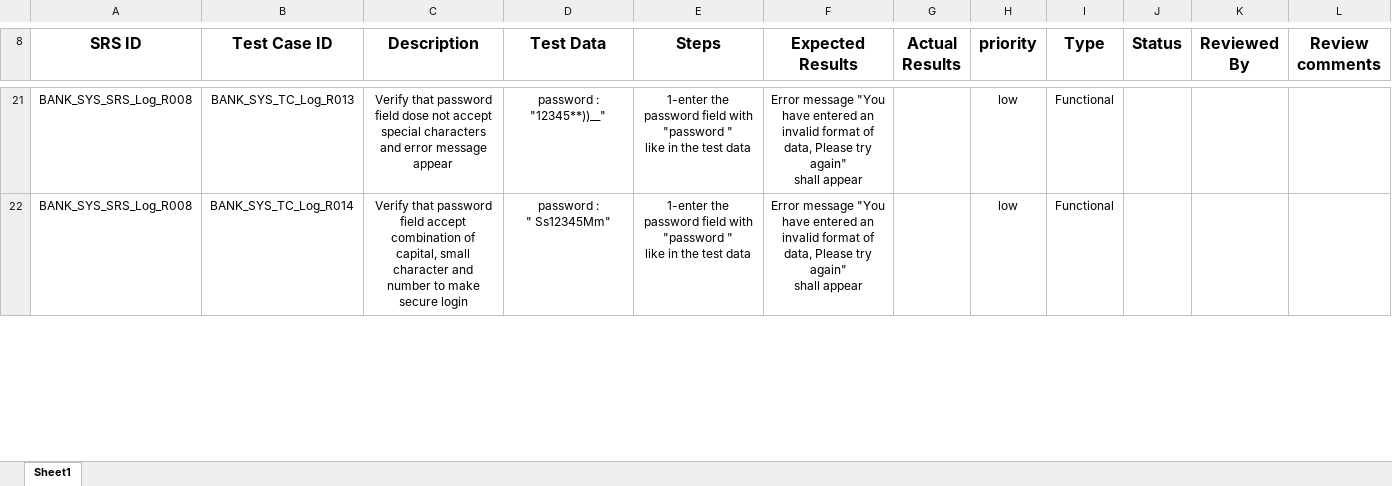
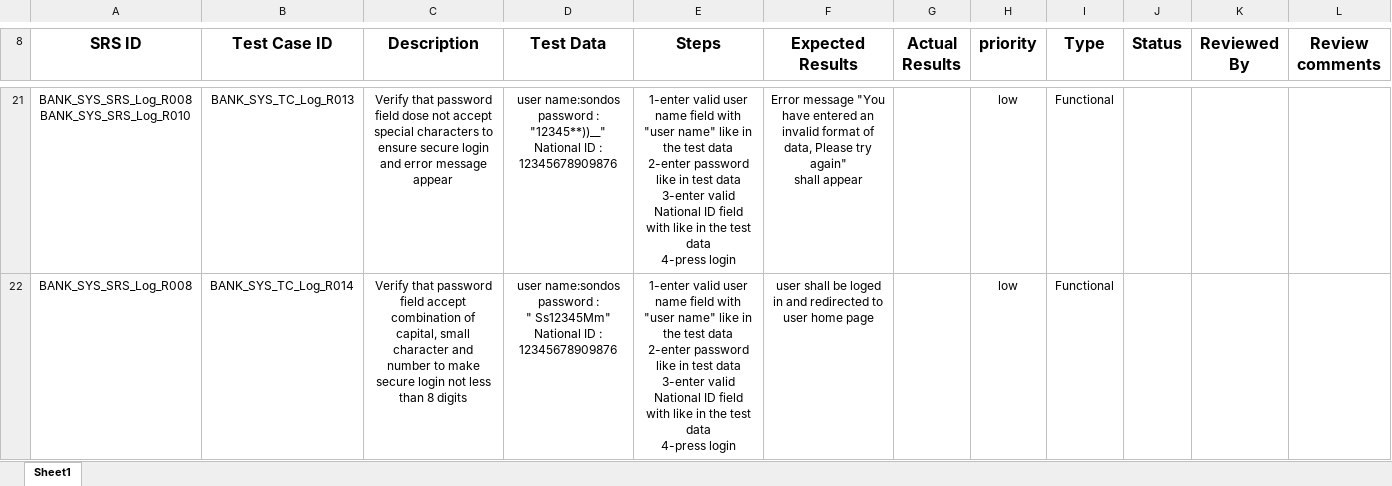
Before and after one commit to Salsabeelyf/Internet-Banking-System, an Excel workbook: Testing/Test Cases/Login TC .xlsx, sheet Sheet1, drawn as a sheet; only a part is shown, gaps mark what is left out; values as stored, in another font and other column widths than the file's, no borders; ↵ is a line break in a cell; the diff covers the shown part only; the diff names each change by its address in the sheet, - before the commit and + after, or states it on an @@ line.

Commit message:
Added test cases BANK_SYS_TC_Log_R022,BANK_SYS_TC_Log_R023,BANK_SYS_TC_Log_R024 and edited old TCs
Added test cases BANK_SYS_TC_Log_R022,BANK_SYS_TC_Log_R023,BANK_SYS_TC_Log_R024 and edited old TCs

```diff
--- a/Testing/Test Cases/Login TC .xlsx (sheet Sheet1)
+++ b/Testing/Test Cases/Login TC .xlsx (sheet Sheet1)
-A21 (SRS ID): BANK_SYS_SRS_Log_R008
+A21 (SRS ID): BANK_SYS_SRS_Log_R008 ↵ BANK_SYS_SRS_Log_R010
-C21 (Description): …special characters and error…
+C21 (Description): …special characters to ensure secure login and error…
-D21 (Test Data): password : "12345**))__"
+D21 (Test Data): user name:sondos ↵ password : "12345**))__" ↵ National ID : 12345678909876
-E21:E22 (Steps): 1-enter the password field with "password " ↵ like in the test data
+E21:E22 (Steps): 1-enter valid user name field with "user name" like in the test data ↵ 2-enter password like in test data ↵ 3-enter valid National ID field with like in the test data ↵ 4-press login
-C22 (Description): …secure login
+C22 (Description): …secure login not less than 8 digits
-D22 (Test Data): password : ↵ " Ss12345Mm"
+D22 (Test Data): user name:sondos ↵ password : ↵ " Ss12345Mm" ↵ National ID : 12345678909876
-F22 (Expected Results): Error message "You have entered an invalid format of data, Please try again" ↵ shall appear
+F22 (Expected Results): user shall be loged in and redirected to user home page
```
Also changed, not shown: 5 added rows and 65 edited cells elsewhere in this sheet.
